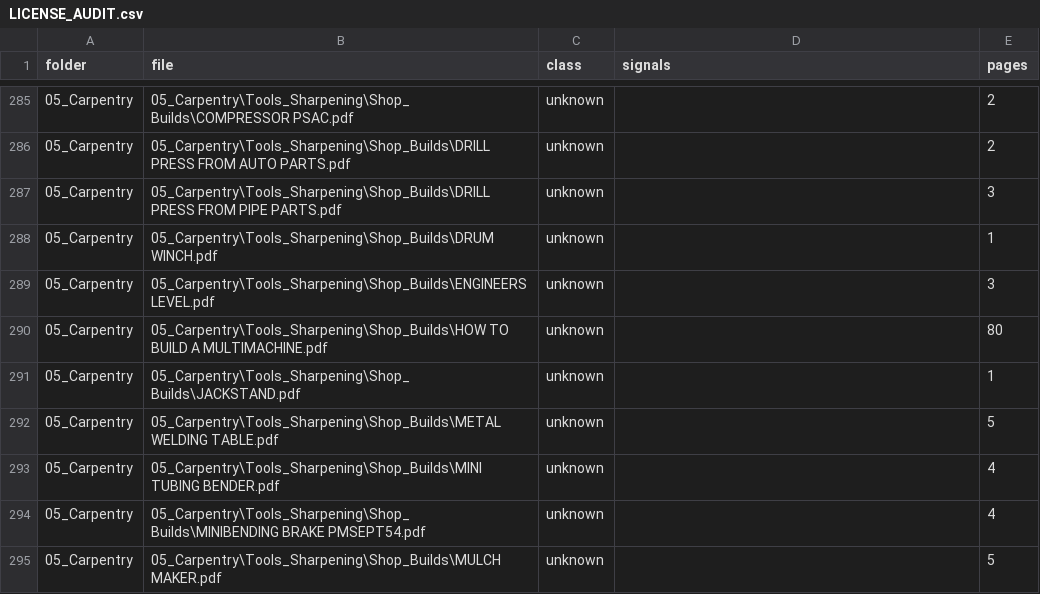
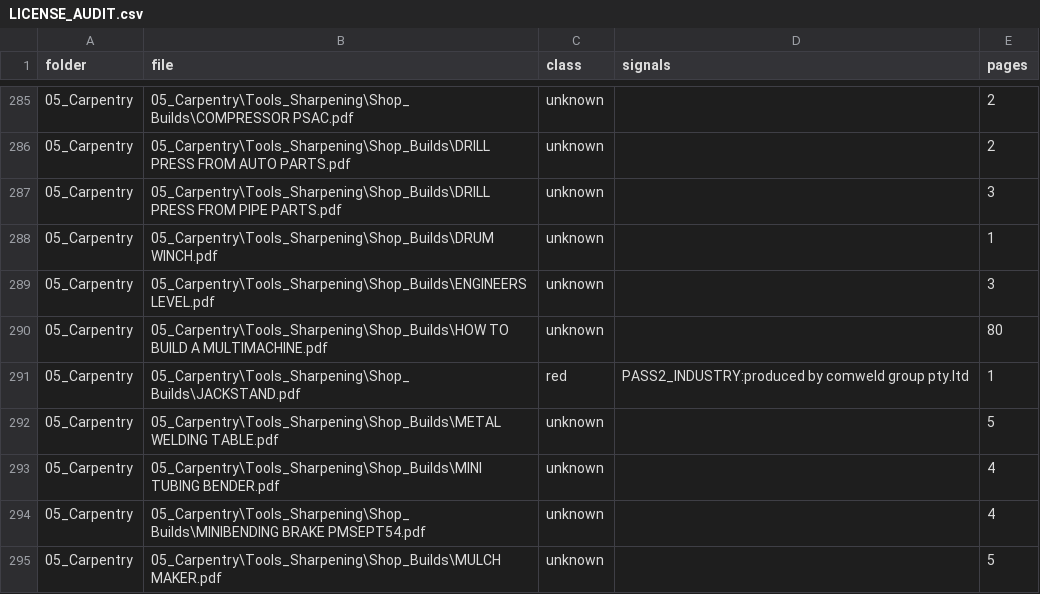
Before and after one commit to oldskol73-sudo/Survival-Guide-App, a CSV file: docs/store/LICENSE_AUDIT.csv, drawn as a sheet; only a part is shown, gaps mark what is left out; the diff covers the shown part only.

```diff
--- a/docs/store/LICENSE_AUDIT.csv
+++ b/docs/store/LICENSE_AUDIT.csv
@@ -290,3 +290,3 @@ folder,file,class,signals,pages
 05_Carpentry,05_Carpentry\Tools_Sharpening\Shop_Builds\HOW TO BUILD A MULTIMACHINE.pdf,unknown,,80
-05_Carpentry,05_Carpentry\Tools_Sharpening\Shop_Builds\JACKSTAND.pdf,unknown,,1
+05_Carpentry,05_Carpentry\Tools_Sharpening\Shop_Builds\JACKSTAND.pdf,red,PASS2_INDUSTRY:produced by comweld group pty.ltd,1
 05_Carpentry,05_Carpentry\Tools_Sharpening\Shop_Builds\METAL WELDING TABLE.pdf,unknown,,5
```
Also changed, not shown: 82 edited cells elsewhere in this file, 8 other files.
